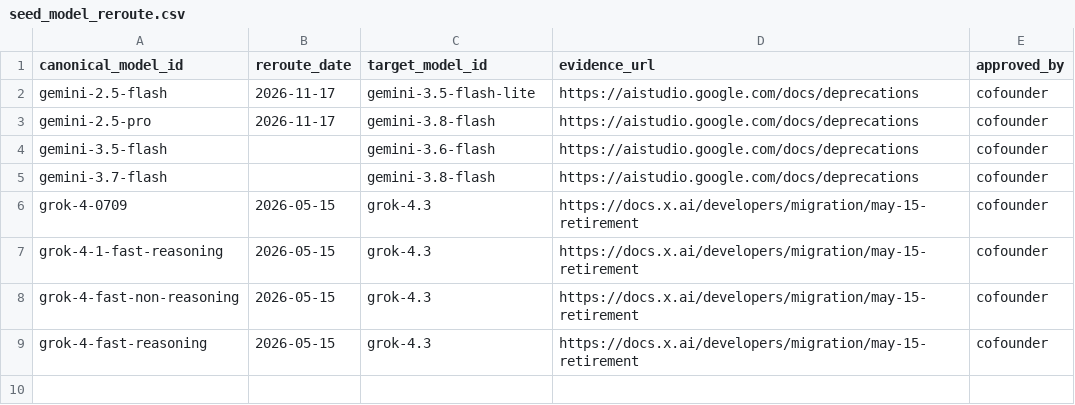
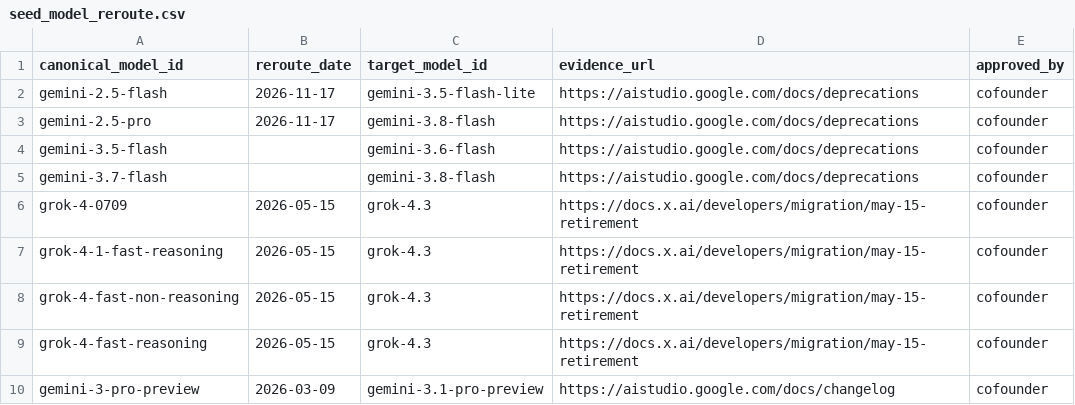
Before and after one commit to Sanjaayyy7/llm-market-observatory, a CSV file: dbt/seeds/seed_model_reroute.csv, drawn as a sheet; the diff names each change by its address in the sheet, - before the commit and + after, or states it on an @@ line.

Commit message:
fix: add gemini-3-pro-preview reroute (G6 reroute sweep, Task 9 note 2)
aistudio.google.com/docs/changelog, March 9, 2026 (fetched 2026-11-17):
"The Gemini 3 Pro Preview model has been shut down. The gemini-3-pro-preview
now points to gemini-3.1-pro-preview." Sweep covered 9 first-party providers'
deprecation/changelog pages; this is the only new top-tier reroute.

```diff
--- a/dbt/seeds/seed_model_reroute.csv
+++ b/dbt/seeds/seed_model_reroute.csv
+row 10: gemini-3-pro-preview | 2026-03-09 | gemini-3.1-pro-preview | https://aistudio.google.com/docs/changelog | cofounder
```
